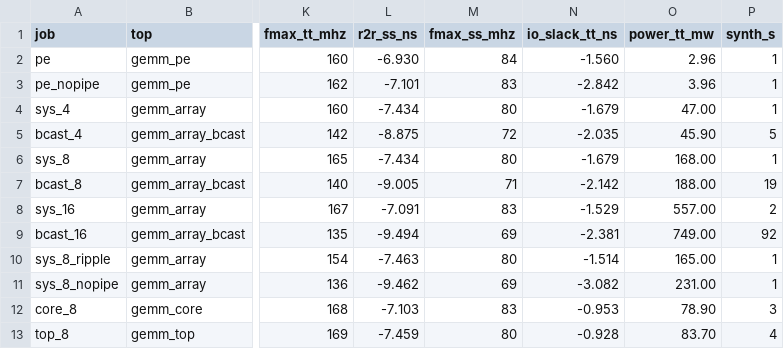
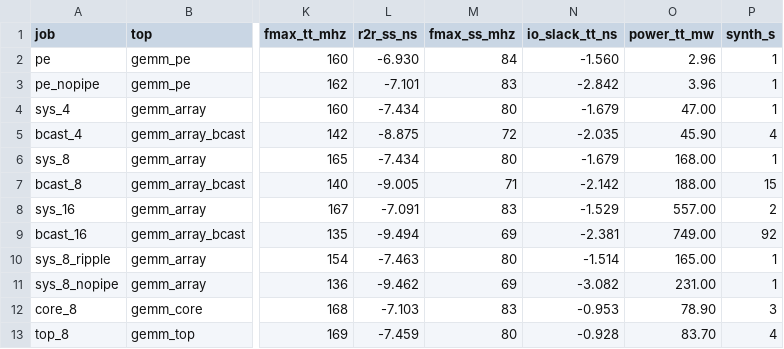
Before and after one commit to Ruika-K/GEMM-acc, a CSV file: syn/asic/results.csv, drawn as a sheet; only a part is shown, gaps mark what is left out; the diff names each change by its address in the sheet, - before the commit and + after, or states it on an @@ line.

```diff
--- a/syn/asic/results.csv
+++ b/syn/asic/results.csv
-P5 (synth_s): 5
+P5 (synth_s): 4
-P7 (synth_s): 19
+P7 (synth_s): 15
```
Also changed, not shown: 7 other files.
